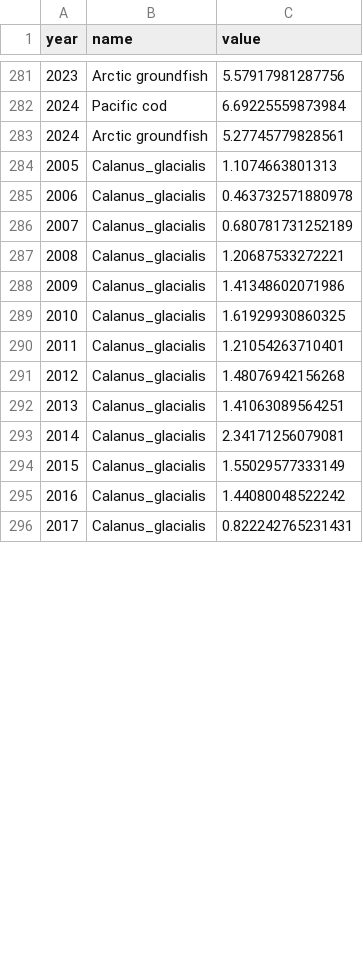
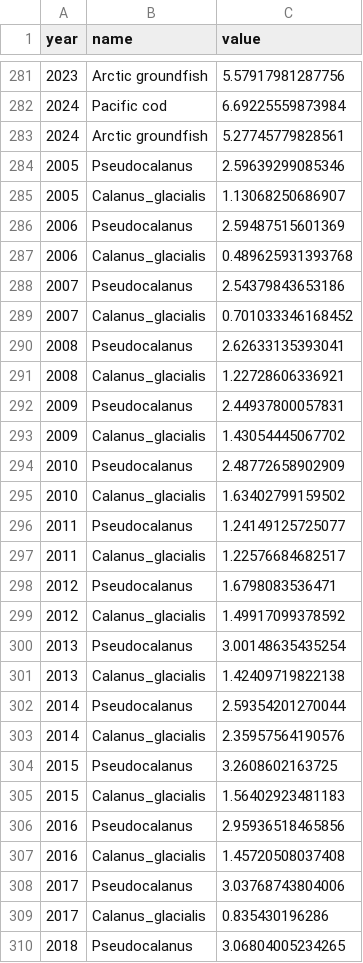
Before and after one commit to eryznar/ESP.DFA, a CSV file: Output/dfa time series.csv, drawn as a sheet; only a part is shown, gaps mark what is left out; the diff covers the shown part only.

Commit message:
Output update with pseudo

```diff
--- a/Output/dfa time series.csv
+++ b/Output/dfa time series.csv
@@ -283,14 +283,28 @@
 2024,"Arctic groundfish",5.27745779828561
-2005,"Calanus_glacialis",1.1074663801313
-2006,"Calanus_glacialis",0.463732571880978
-2007,"Calanus_glacialis",0.680781731252189
-2008,"Calanus_glacialis",1.20687533272221
-2009,"Calanus_glacialis",1.41348602071986
-2010,"Calanus_glacialis",1.61929930860325
-2011,"Calanus_glacialis",1.21054263710401
-2012,"Calanus_glacialis",1.48076942156268
-2013,"Calanus_glacialis",1.41063089564251
-2014,"Calanus_glacialis",2.34171256079081
-2015,"Calanus_glacialis",1.55029577333149
-2016,"Calanus_glacialis",1.44080048522242
-2017,"Calanus_glacialis",0.822242765231431
+2005,"Pseudocalanus",2.59639299085346
+2005,"Calanus_glacialis",1.13068250686907
+2006,"Pseudocalanus",2.59487515601369
+2006,"Calanus_glacialis",0.489625931393768
+2007,"Pseudocalanus",2.54379843653186
+2007,"Calanus_glacialis",0.701033346168452
+2008,"Pseudocalanus",2.62633135393041
+2008,"Calanus_glacialis",1.22728606336921
+2009,"Pseudocalanus",2.44937800057831
+2009,"Calanus_glacialis",1.43054445067702
+2010,"Pseudocalanus",2.48772658902909
+2010,"Calanus_glacialis",1.63402799159502
+2011,"Pseudocalanus",1.24149125725077
+2011,"Calanus_glacialis",1.22576684682517
+2012,"Pseudocalanus",1.6798083536471
+2012,"Calanus_glacialis",1.49917099378592
+2013,"Pseudocalanus",3.00148635435254
+2013,"Calanus_glacialis",1.42409719822138
+2014,"Pseudocalanus",2.59354201270044
+2014,"Calanus_glacialis",2.35957564190576
+2015,"Pseudocalanus",3.2608602163725
+2015,"Calanus_glacialis",1.56402923481183
+2016,"Pseudocalanus",2.95936518465856
+2016,"Calanus_glacialis",1.45720508037408
+2017,"Pseudocalanus",3.03768743804006
+2017,"Calanus_glacialis",0.835430196286
+2018,"Pseudocalanus",3.06804005234265
```
Also changed, not shown: 4 added rows and 5 edited cells elsewhere in this file, Output/dfa_loadings.csv, Output/dfa_model_selection_table.csv, 3 other files.
